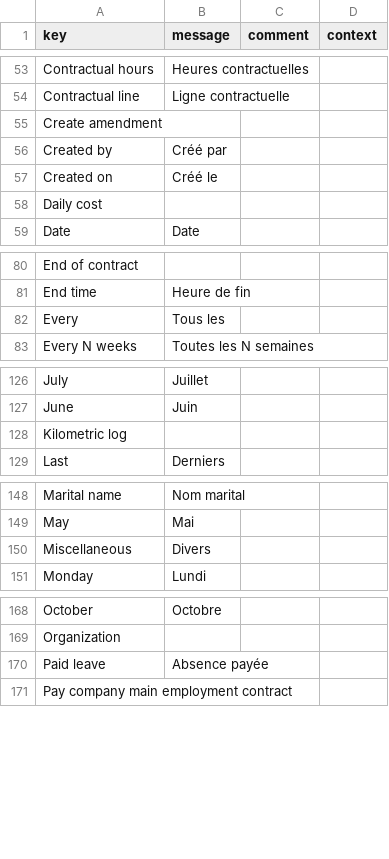
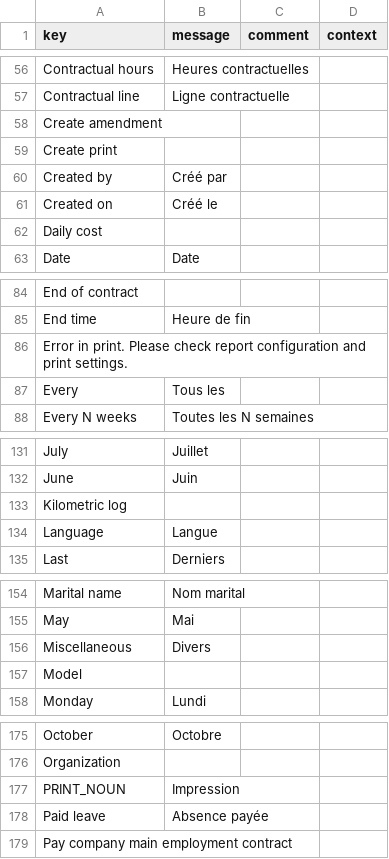
Before and after one commit to jpo-axelor/axelor-open-suite, a CSV file: modules/axelor-timecard/src/main/resources/i18n/messages_fr.csv, drawn as a sheet; only a part is shown, gaps mark what is left out; the diff covers the shown part only.

Commit message:
#12626 added Print object like mail & mail templates

```diff
--- a/modules/axelor-timecard/src/main/resources/i18n/messages_fr.csv
+++ b/modules/axelor-timecard/src/main/resources/i18n/messages_fr.csv
@@ -55,2 +58,3 @@
 "Create amendment",,,
+"Create print",,,
 "Created by","Créé par",,
@@ -81,2 +85,3 @@
 "End time","Heure de fin",,
+"Error in print. Please check report configuration and print settings.",,,
 "Every","Tous les",,
@@ -128,2 +133,3 @@
 "Kilometric log",,,
+"Language","Langue",,
 "Last","Derniers",,
@@ -150,2 +156,3 @@
 "Miscellaneous","Divers",,
+"Model",,,
 "Monday","Lundi",,
@@ -169,2 +176,3 @@
 "Organization",,,
+"PRINT_NOUN","Impression",,
 "Paid leave","Absence payée",,
```
Also changed, not shown: 15 added rows elsewhere in this file, modules/axelor-timecard/src/main/resources/i18n/messages.csv, modules/axelor-timecard/src/main/resources/i18n/messages_en.csv, 18 other files.
